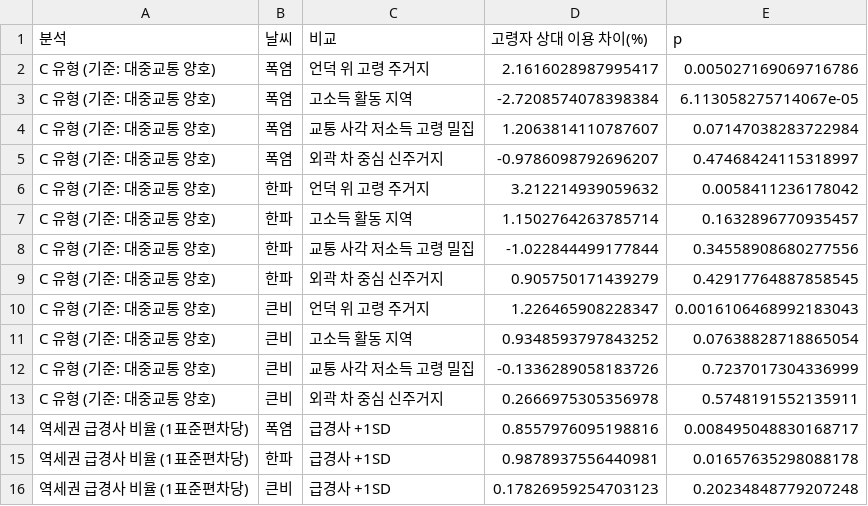
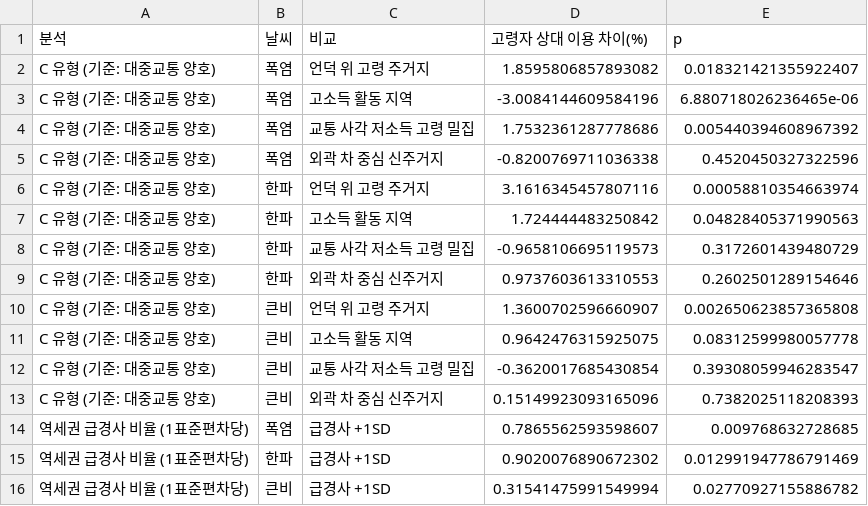
Before and after one commit to s-min04/mobility_choice, a CSV file: outputs/tables/d3_weather_by_area.csv, drawn as a sheet.

```diff
--- a/outputs/tables/d3_weather_by_area.csv
+++ b/outputs/tables/d3_weather_by_area.csv
@@ -1,16 +1,16 @@
 분석,날씨,비교,고령자 상대 이용 차이(%),p
-C 유형 (기준: 대중교통 양호),폭염,언덕 위 고령 주거지,2.1616028987995417,0.005027169069716786
-C 유형 (기준: 대중교통 양호),폭염,고소득 활동 지역,-2.7208574078398384,6.113058275714067e-05
-C 유형 (기준: 대중교통 양호),폭염,교통 사각 저소득 고령 밀집,1.2063814110787607,0.07147038283722984
-C 유형 (기준: 대중교통 양호),폭염,외곽 차 중심 신주거지,-0.9786098792696207,0.47468424115318997
-C 유형 (기준: 대중교통 양호),한파,언덕 위 고령 주거지,3.212214939059632,0.0058411236178042
-C 유형 (기준: 대중교통 양호),한파,고소득 활동 지역,1.1502764263785714,0.1632896770935457
-C 유형 (기준: 대중교통 양호),한파,교통 사각 저소득 고령 밀집,-1.022844499177844,0.34558908680277556
-C 유형 (기준: 대중교통 양호),한파,외곽 차 중심 신주거지,0.905750171439279,0.42917764887858545
-C 유형 (기준: 대중교통 양호),큰비,언덕 위 고령 주거지,1.226465908228347,0.0016106468992183043
-C 유형 (기준: 대중교통 양호),큰비,고소득 활동 지역,0.9348593797843252,0.07638828718865054
-C 유형 (기준: 대중교통 양호),큰비,교통 사각 저소득 고령 밀집,-0.1336289058183726,0.7237017304336999
-C 유형 (기준: 대중교통 양호),큰비,외곽 차 중심 신주거지,0.2666975305356978,0.5748191552135911
-역세권 급경사 비율 (1표준편차당),폭염,급경사 +1SD,0.8557976095198816,0.008495048830168717
-역세권 급경사 비율 (1표준편차당),한파,급경사 +1SD,0.9878937556440981,0.01657635298088178
-역세권 급경사 비율 (1표준편차당),큰비,급경사 +1SD,0.17826959254703123,0.20234848779207248
+C 유형 (기준: 대중교통 양호),폭염,언덕 위 고령 주거지,1.8595806857893082,0.018321421355922407
+C 유형 (기준: 대중교통 양호),폭염,고소득 활동 지역,-3.0084144609584196,6.880718026236465e-06
+C 유형 (기준: 대중교통 양호),폭염,교통 사각 저소득 고령 밀집,1.7532361287778686,0.005440394608967392
+C 유형 (기준: 대중교통 양호),폭염,외곽 차 중심 신주거지,-0.8200769711036338,0.4520450327322596
+C 유형 (기준: 대중교통 양호),한파,언덕 위 고령 주거지,3.1616345457807116,0.00058810354663974
+C 유형 (기준: 대중교통 양호),한파,고소득 활동 지역,1.724444483250842,0.04828405371990563
+C 유형 (기준: 대중교통 양호),한파,교통 사각 저소득 고령 밀집,-0.9658106695119573,0.3172601439480729
+C 유형 (기준: 대중교통 양호),한파,외곽 차 중심 신주거지,0.9737603613310553,0.2602501289154646
+C 유형 (기준: 대중교통 양호),큰비,언덕 위 고령 주거지,1.3600702596660907,0.002650623857365808
+C 유형 (기준: 대중교통 양호),큰비,고소득 활동 지역,0.9642476315925075,0.08312599980057778
+C 유형 (기준: 대중교통 양호),큰비,교통 사각 저소득 고령 밀집,-0.3620017685430854,0.39308059946283547
+C 유형 (기준: 대중교통 양호),큰비,외곽 차 중심 신주거지,0.15149923093165096,0.7382025118208393
+역세권 급경사 비율 (1표준편차당),폭염,급경사 +1SD,0.7865562593598607,0.009768632728685
+역세권 급경사 비율 (1표준편차당),한파,급경사 +1SD,0.9020076890672302,0.012991947786791469
+역세권 급경사 비율 (1표준편차당),큰비,급경사 +1SD,0.31541475991549994,0.02770927155886782
```
Also changed, not shown: outputs/tables/d1_weather_city.csv, outputs/tables/d2_weather_hourly.csv, 29 other files.
